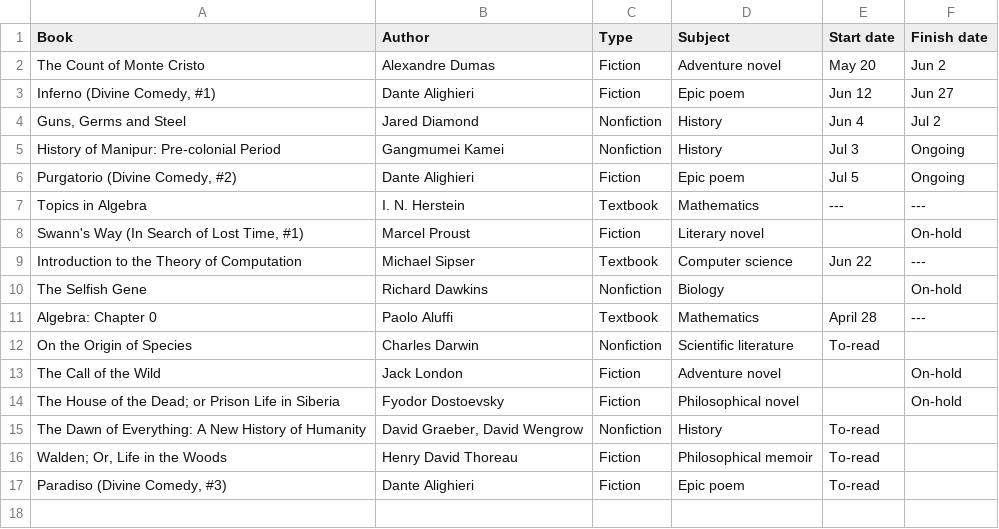
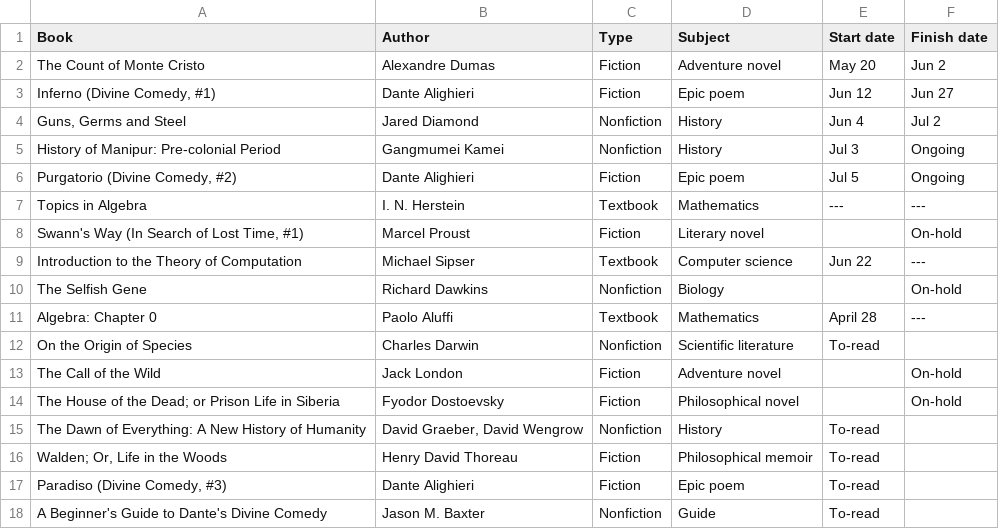
Before and after one commit to huidr/faves, a CSV file: catalogue/readings-2024.csv, drawn as a sheet.

Commit message:
Update readings-2024.csv

```diff
--- a/catalogue/readings-2024.csv
+++ b/catalogue/readings-2024.csv
@@ -17 +17,2 @@ The Dawn of Everything: A New History of Humanity, "David Graeber, David Wengrow
 "Paradiso (Divine Comedy, #3)", Dante Alighieri, Fiction, Epic poem, To-read,
+A Beginner's Guide to Dante's Divine Comedy, Jason M. Baxter, Nonfiction, Guide, To-read,
```
